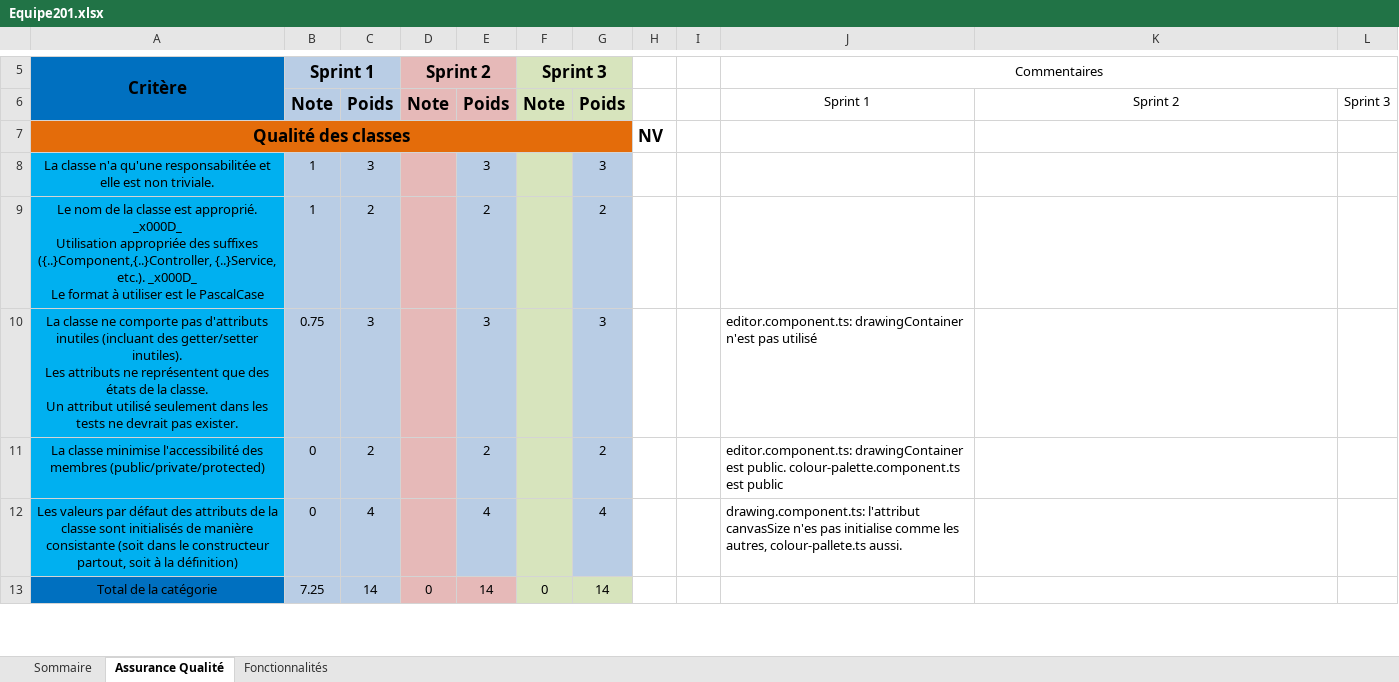
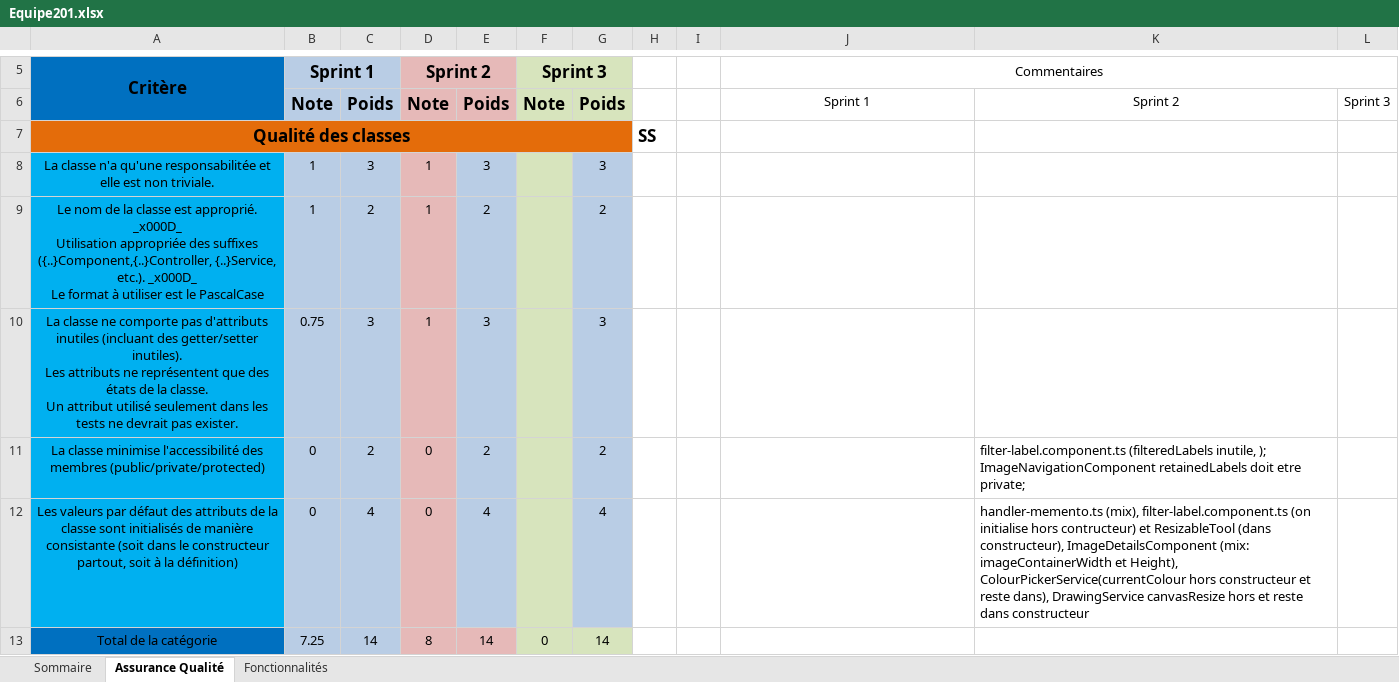
Before and after one commit to madysemega/PaintZilla, an Excel workbook: Equipe201.xlsx, sheet Assurance Qualité, drawn as a sheet; only a part is shown, gaps mark what is left out; values as stored, in another font and other column widths than the file's, no borders; the diff covers the shown part only; the diff names each change by its address in the sheet, - before the commit and + after, or states it on an @@ line.

Commit message:
correction sprint2

```diff
--- a/Equipe201.xlsx (sheet Assurance Qualité)
+++ b/Equipe201.xlsx (sheet Assurance Qualité)
-H7: NV
+H7: SS
-D8:D10 (Sprint 2): (empty)
+D8:D10 (Sprint 2): 1
-J10 (Commentaires): editor.component.ts: drawingContainer n'est pas utilisé
+J10 (Commentaires): (empty)
-D11:D12 (Sprint 2): (empty)
+D11:D12 (Sprint 2): 0
-J11 (Commentaires): editor.component.ts: drawingContainer est public. colour-palette.component.ts est public
+J11 (Commentaires): (empty)
-K11: (empty)
+K11: filter-label.component.ts (filteredLabels inutile, ); ImageNavigationComponent retainedLabels doit etre private;
-J12 (Commentaires): drawing.component.ts: l'attribut canvasSize n'es pas initialise comme les autres, colour-pallete.ts aussi.
+J12 (Commentaires): (empty)
-K12: (empty)
+K12: handler-memento.ts (mix), filter-label.component.ts (on initialise hors contructeur) et ResizableTool (dans constructeur), ImageDetailsComponent (mix: imageContainerWidth et Height), ColourPickerService(currentColour hors constructeur et reste dans), DrawingService canvasResize hors et reste dans constructeur
-D13 (Sprint 2): 0
+D13 (Sprint 2): 8
```
Also changed, not shown: 65 edited cells elsewhere in this sheet, sheet Fonctionnalités, sheet Sommaire.
